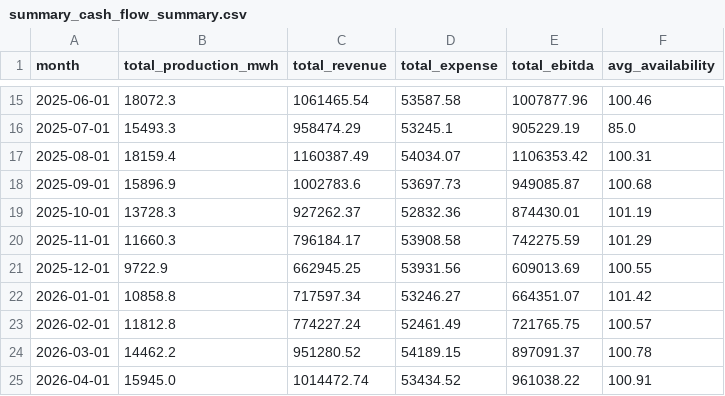
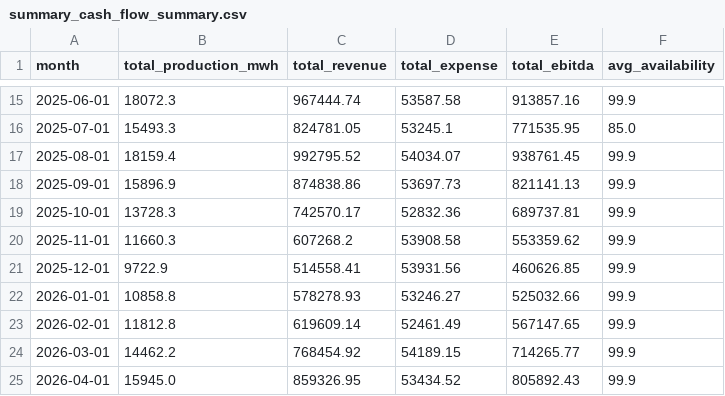
Before and after one commit to iliospowerpv/ilios-monorepo, a CSV file: data/demo/summary_cash_flow_summary.csv, drawn as a sheet; only a part is shown, gaps mark what is left out; the diff covers the shown part only.

```diff
--- a/data/demo/summary_cash_flow_summary.csv
+++ b/data/demo/summary_cash_flow_summary.csv
@@ -15,11 +15,11 @@ month,total_production_mwh,total_revenue,total_expense,total_ebitda,avg_availabi
-2025-06-01,18072.3,1061465.54,53587.58,1007877.96,100.46
-2025-07-01,15493.3,958474.29,53245.1,905229.19,85.0
-2025-08-01,18159.4,1160387.49,54034.07,1106353.42,100.31
-2025-09-01,15896.9,1002783.6,53697.73,949085.87,100.68
-2025-10-01,13728.3,927262.37,52832.36,874430.01,101.19
-2025-11-01,11660.3,796184.17,53908.58,742275.59,101.29
-2025-12-01,9722.9,662945.25,53931.56,609013.69,100.55
-2026-01-01,10858.8,717597.34,53246.27,664351.07,101.42
-2026-02-01,11812.8,774227.24,52461.49,721765.75,100.57
-2026-03-01,14462.2,951280.52,54189.15,897091.37,100.78
-2026-04-01,15945.0,1014472.74,53434.52,961038.22,100.91
+2025-06-01,18072.3,967444.74,53587.58,913857.16,99.9
+2025-07-01,15493.3,824781.05,53245.1,771535.95,85.0
+2025-08-01,18159.4,992795.52,54034.07,938761.45,99.9
+2025-09-01,15896.9,874838.86,53697.73,821141.13,99.9
+2025-10-01,13728.3,742570.17,52832.36,689737.81,99.9
+2025-11-01,11660.3,607268.2,53908.58,553359.62,99.9
+2025-12-01,9722.9,514558.41,53931.56,460626.85,99.9
+2026-01-01,10858.8,578278.93,53246.27,525032.66,99.9
+2026-02-01,11812.8,619609.14,52461.49,567147.65,99.9
+2026-03-01,14462.2,768454.92,54189.15,714265.77,99.9
+2026-04-01,15945.0,859326.95,53434.52,805892.43,99.9
```
Also changed, not shown: 32 edited cells elsewhere in this file, data/demo/finance_forecasts.csv, data/demo/operational_metrics_daily.csv, 29 other files.
